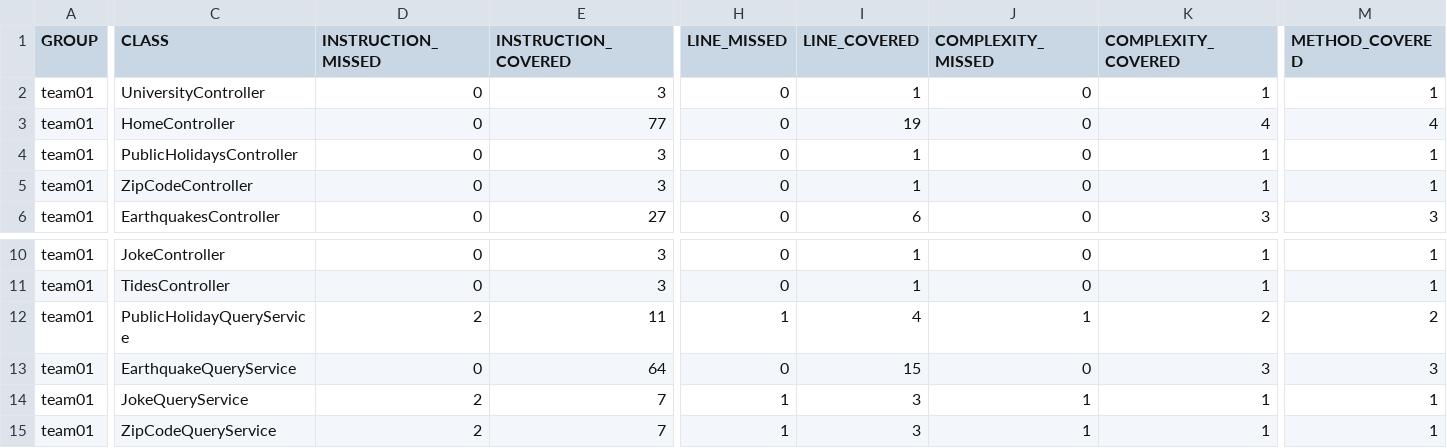
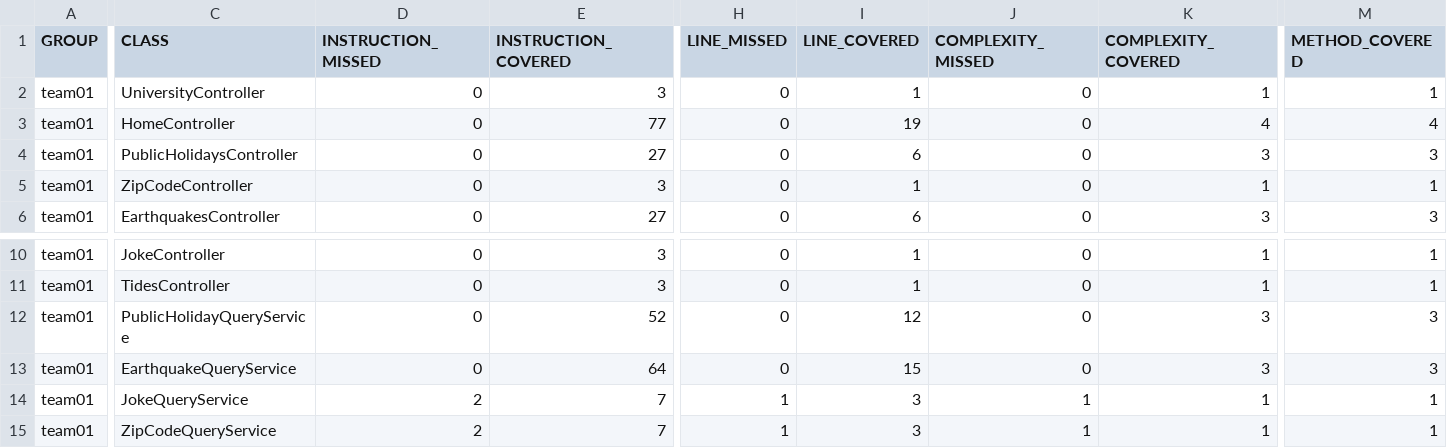
Before and after one commit to ucsb-cs156-s24/team01-s24-5pm-1, a CSV file: jacoco/jacoco.csv, drawn as a sheet; only a part is shown, gaps mark what is left out; the diff covers the shown part only; the diff names each change by its address in the sheet, - before the commit and + after, or states it on an @@ line.

```diff
--- a/jacoco/jacoco.csv
+++ b/jacoco/jacoco.csv
-E4 (INSTRUCTION_COVERED): 3
+E4 (INSTRUCTION_COVERED): 27
-I4 (LINE_COVERED): 1
+I4 (LINE_COVERED): 6
-K4 (COMPLEXITY_COVERED): 1
+K4 (COMPLEXITY_COVERED): 3
-M4 (METHOD_COVERED): 1
+M4 (METHOD_COVERED): 3
-D12 (INSTRUCTION_MISSED): 2
+D12 (INSTRUCTION_MISSED): 0
-E12 (INSTRUCTION_COVERED): 11
+E12 (INSTRUCTION_COVERED): 52
-H12 (LINE_MISSED): 1
+H12 (LINE_MISSED): 0
-I12 (LINE_COVERED): 4
+I12 (LINE_COVERED): 12
-J12 (COMPLEXITY_MISSED): 1
+J12 (COMPLEXITY_MISSED): 0
-K12 (COMPLEXITY_COVERED): 2
+K12 (COMPLEXITY_COVERED): 3
-M12 (METHOD_COVERED): 2
+M12 (METHOD_COVERED): 3
```
Also changed, not shown: 1 edited cell elsewhere in this file, 11 other files.
